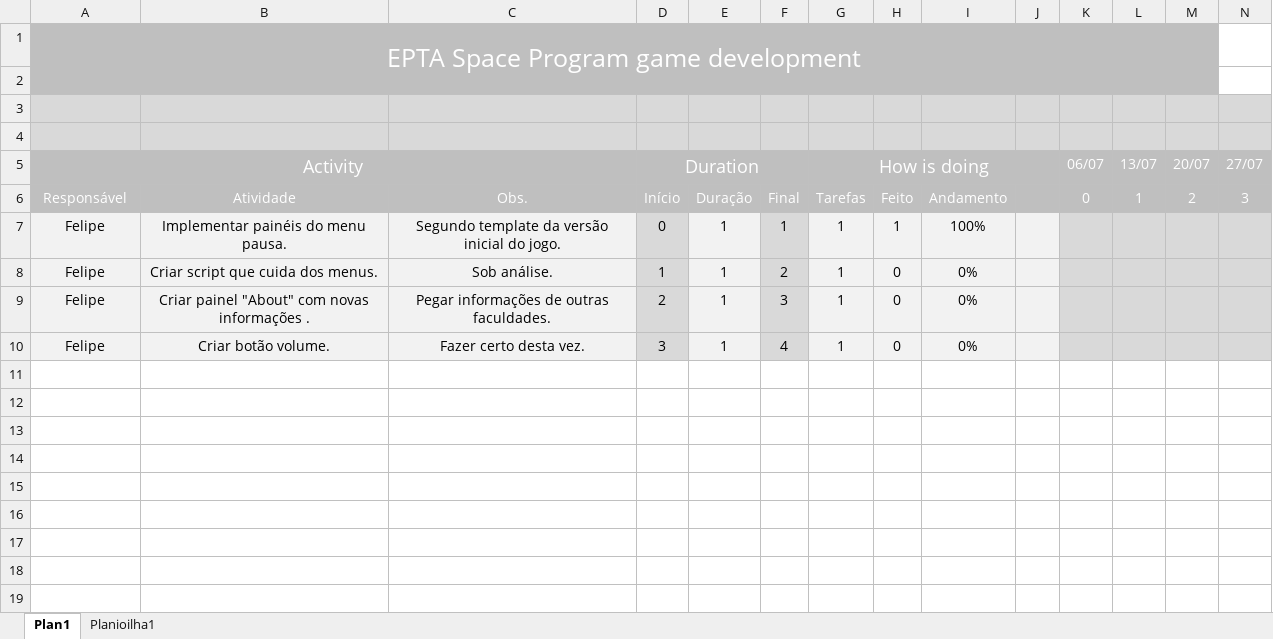
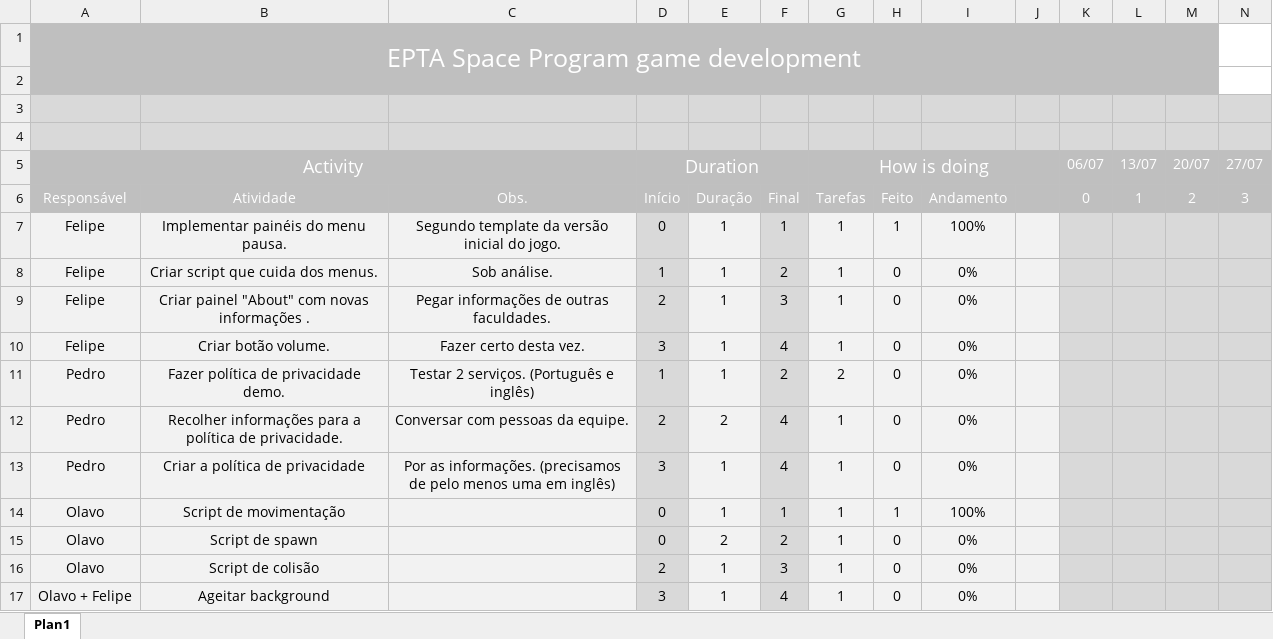
Before and after one commit to Epta-space/EPTA_SPACE_PROGRAM, an Excel workbook: organograma/organograma.xlsx, sheet Plan1, drawn as a sheet; only a part is shown; values as stored, in another font and other column widths than the file's, no borders; charts and pictures and conditional formats not drawn; rows hold the shown columns only; the diff names each change by its address in the sheet, - before the commit and + after, or states it on an @@ line.

Commit message:
organograma_update

```diff
--- a/organograma/organograma.xlsx (sheet Plan1)
+++ b/organograma/organograma.xlsx (sheet Plan1)
-sheet tab: Planioilha1
+row 11: Pedro | Fazer política de privacidade demo. | Testar 2 serviços. (Português e inglês) | 1 | 1 | 2 | 2 | 0 | 0%
+row 12: Pedro | Recolher informações para a política de privacidade. | Conversar com pessoas da equipe. | 2 | 2 | 4 | 1 | 0 | 0%
+row 13: Pedro | Criar a política de privacidade | Por as informações. (precisamos de pelo menos uma em inglês) | 3 | 1 | 4 | 1 | 0 | 0%
+row 14: Olavo | Script de movimentação |  | 0 | 1 | 1 | 1 | 1 | 100%
+row 15: Olavo | Script de spawn |  | 0 | 2 | 2 | 1 | 0 | 0%
+row 16: Olavo | Script de colisão |  | 2 | 1 | 3 | 1 | 0 | 0%
+row 17: Olavo + Felipe | Ageitar background |  | 3 | 1 | 4 | 1 | 0 | 0%
```
Also changed, not shown: charts or pictures.
